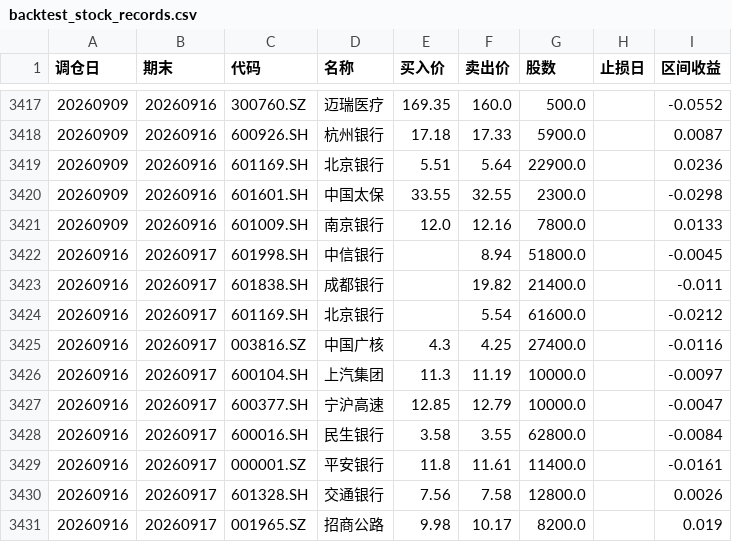
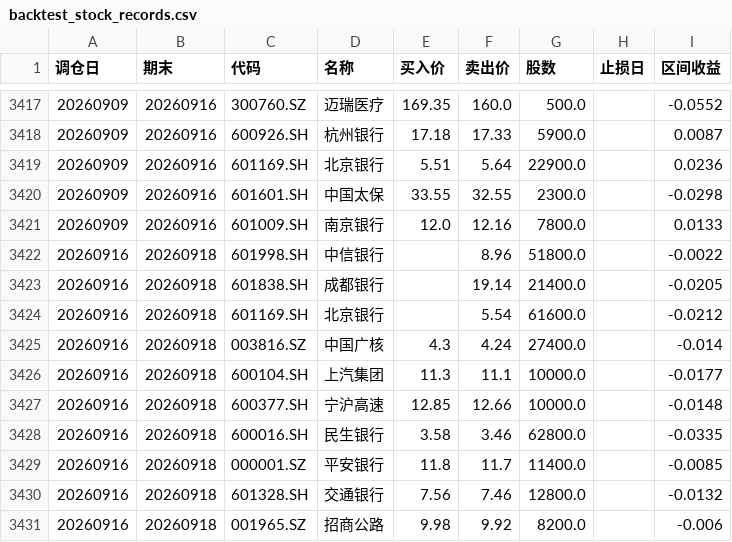
Before and after one commit to JasonVictor17/JasonVictor17.github.io, a CSV file: chart/data/momentum/backtest_stock_records.csv, drawn as a sheet; only a part is shown, gaps mark what is left out.

```diff
--- a/chart/data/momentum/backtest_stock_records.csv
+++ b/chart/data/momentum/backtest_stock_records.csv
@@ -3421,11 +3421,11 @@
 20260909,20260916,601009.SH,南京银行,12.0,12.16,7800.0,,0.0133
-20260916,20260917,601998.SH,中信银行,,8.94,51800.0,,-0.0045
-20260916,20260917,601838.SH,成都银行,,19.82,21400.0,,-0.011
-20260916,20260917,601169.SH,北京银行,,5.54,61600.0,,-0.0212
-20260916,20260917,003816.SZ,中国广核,4.3,4.25,27400.0,,-0.0116
-20260916,20260917,600104.SH,上汽集团,11.3,11.19,10000.0,,-0.0097
-20260916,20260917,600377.SH,宁沪高速,12.85,12.79,10000.0,,-0.0047
-20260916,20260917,600016.SH,民生银行,3.58,3.55,62800.0,,-0.0084
-20260916,20260917,000001.SZ,平安银行,11.8,11.61,11400.0,,-0.0161
-20260916,20260917,601328.SH,交通银行,7.56,7.58,12800.0,,0.0026
-20260916,20260917,001965.SZ,招商公路,9.98,10.17,8200.0,,0.019
+20260916,20260918,601998.SH,中信银行,,8.96,51800.0,,-0.0022
+20260916,20260918,601838.SH,成都银行,,19.14,21400.0,,-0.0205
+20260916,20260918,601169.SH,北京银行,,5.54,61600.0,,-0.0212
+20260916,20260918,003816.SZ,中国广核,4.3,4.24,27400.0,,-0.014
+20260916,20260918,600104.SH,上汽集团,11.3,11.1,10000.0,,-0.0177
+20260916,20260918,600377.SH,宁沪高速,12.85,12.66,10000.0,,-0.0148
+20260916,20260918,600016.SH,民生银行,3.58,3.46,62800.0,,-0.0335
+20260916,20260918,000001.SZ,平安银行,11.8,11.7,11400.0,,-0.0085
+20260916,20260918,601328.SH,交通银行,7.56,7.46,12800.0,,-0.0132
+20260916,20260918,001965.SZ,招商公路,9.98,9.92,8200.0,,-0.006
```
Also changed, not shown: 3 other files.
